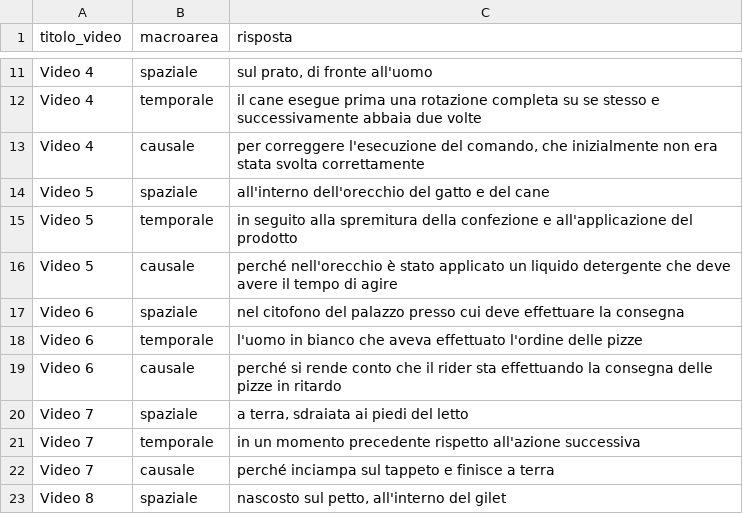
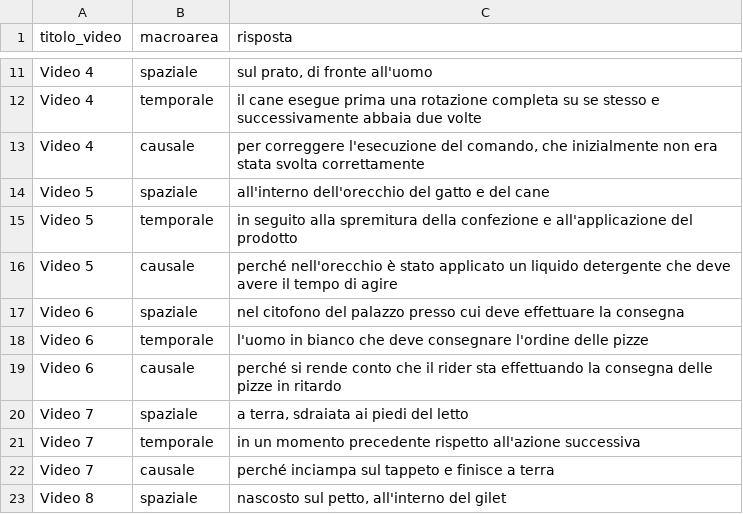
Before and after one commit to BlackCodingKitten/MAIA-AV, a CSV file: data/vsv/raw_human_answers/risposte_eli.csv, drawn as a sheet; only a part is shown, gaps mark what is left out.

```diff
--- a/data/vsv/raw_human_answers/risposte_eli.csv
+++ b/data/vsv/raw_human_answers/risposte_eli.csv
@@ -17,3 +17,3 @@ Video 5;causale;perché nell'orecchio è stato applicato un liquido detergente c
 Video 6;spaziale;nel citofono del palazzo presso cui deve effettuare la consegna
-Video 6;temporale;l'uomo in bianco che aveva effettuato l'ordine delle pizze
+Video 6;temporale;l'uomo in bianco che deve consegnare l'ordine delle pizze
 Video 6;causale;perché si rende conto che il rider sta effettuando la consegna delle pizze in ritardo
```
Also changed, not shown: data/vsv/raw_human_answers/risposte_michela.csv.
